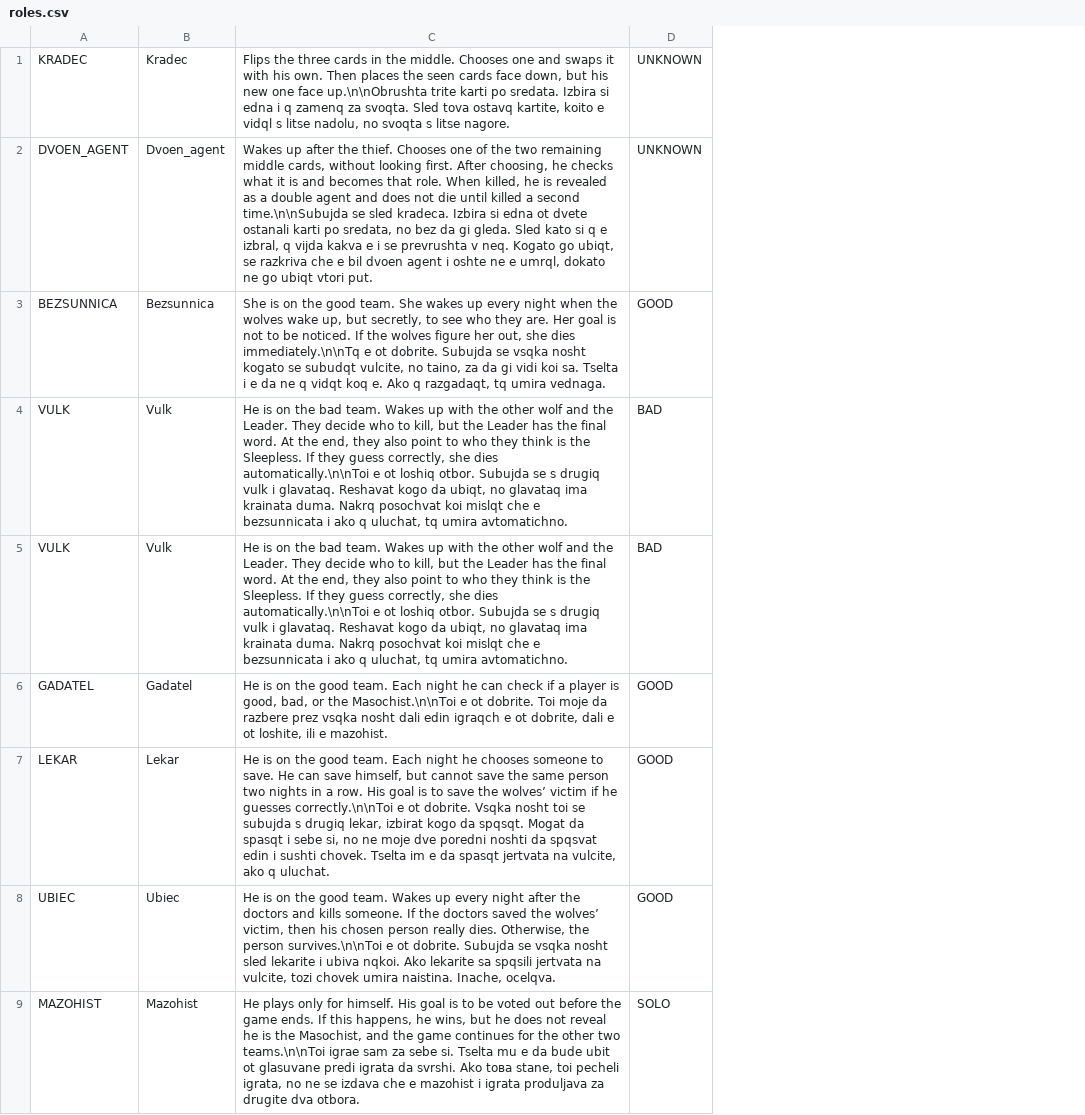
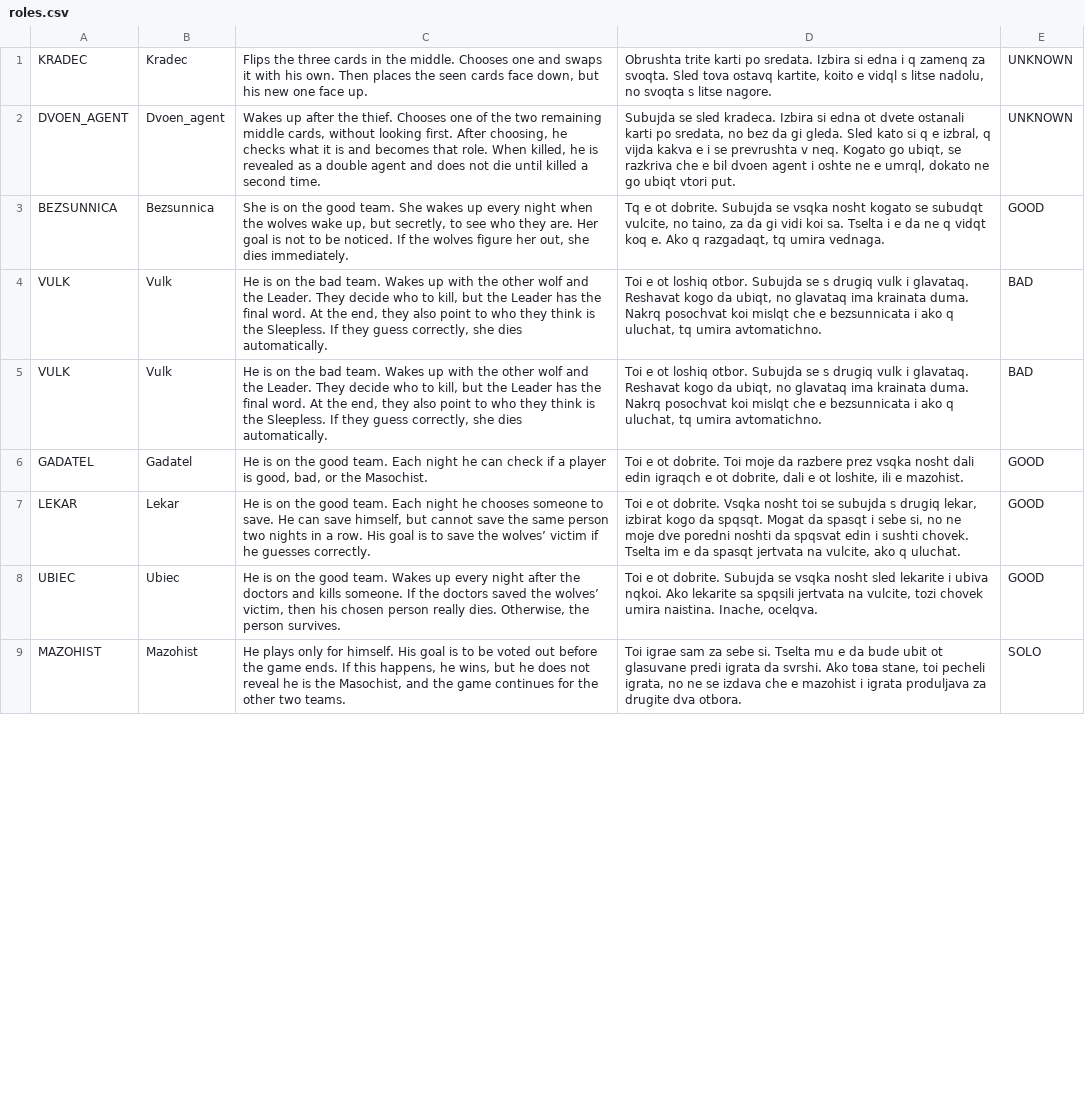
Before and after one commit to Georgi-Merjanov/Vurkolak, a CSV file: roles.csv, drawn as a sheet; only a part is shown; removed rows and columns are numbered as before the commit, all else as after; the diff names each change by its address in the sheet, - before the commit and + after, or states it on an @@ line.

Commit message:
role_loader testvan i opraven naj-nakraq

```diff
--- a/roles.csv
+++ b/roles.csv
-column C, rows 1-9: Flips the three cards in the middle. Chooses one and swaps it with his own. Then places the seen cards face down, but his new one face up.\n\nObrushta trite karti po sredata. Izbira si edna i q zamenq za svoqta. Sled tova ostavq kartite, koito e vidql s litse nadolu, no svoqta s litse nagore. | Wakes up after the thief. Chooses one of the two remaining middle cards, without looking first. After choosing, he checks what it is and becomes that role. When killed, he is revealed as a double agent and does not die until killed a second time.\n\nSubujda se sled kradeca. Izbira si edna ot dvete ostanali karti po sredata, no bez da gi gleda. Sled kato si q e izbral, q vijda kakva e i se prevrushta v neq. Kogato go ubiqt, se razkriva che e bil dvoen agent i oshte ne e umrql, dokato ne go ubiqt vtori put. | She is on the good team. She wakes up every night when the wolves wake up, but secretly, to see who they are. Her goal is not to be noticed. If the wolves figure her out, she dies immediately.\n\nTq e ot dobrite. Subujda se vsqka nosht kogato se subudqt vulcite, no taino, za da gi vidi koi sa. Tselta i e da ne q vidqt koq e. Ako q razgadaqt, tq umira vednaga. | He is on the bad team. Wakes up with the other wolf and the Leader. They decide who to kill, but the Leader has the final word. At the end, they also point to who they think is the Sleepless. If they guess correctly, she dies automatically.\n\nToi e ot loshiq otbor. Subujda se s drugiq vulk i glavataq. Reshavat kogo da ubiqt, no glavataq ima krainata duma. Nakrq posochvat koi mislqt che e bezsunnicata i ako q uluchat, tq umira avtomatichno. | He is on the bad team. Wakes up with the other wolf and the Leader. They decide who to kill, but the Leader has the final word. At the end, they also point to who they think is the Sleepless. If they guess correctly, she dies automatically.\n\nToi e ot loshiq otbor. Subujda se s drugiq vulk i glavataq. Reshavat kogo da ubiqt, no glavataq ima krainata duma. Nakrq posochvat koi mislqt che e bezsunnicata i ako q uluchat, tq umira avtomatichno. | He is on the good team. Each night he can check if a player is good, bad, or the Masochist.\n\nToi e ot dobrite. Toi moje da razbere prez vsqka nosht dali edin igraqch e ot dobrite, dali e ot loshite, ili e mazohist. | He is on the good team. Each night he chooses someone to save. He can save himself, but cannot save the same person two nights in a row. His goal is to save the wolves’ victim if he guesses correctly.\n\nToi e ot dobrite. Vsqka nosht toi se subujda s drugiq lekar, izbirat kogo da spqsqt. Mogat da spasqt i sebe si, no ne moje dve poredni noshti da spqsvat edin i sushti chovek. Tselta im e da spasqt jertvata na vulcite, ako q uluchat. | He is on the good team. Wakes up every night after the doctors and kills someone. If the doctors saved the wolves’ victim, then his chosen person really dies. Otherwise, the person survives.\n\nToi e ot dobrite. Subujda se vsqka nosht sled lekarite i ubiva nqkoi. Ako lekarite sa spqsili jertvata na vulcite, tozi chovek umira naistina. Inache, ocelqva. | He plays only for himself. His goal is to be voted out before the game ends. If this happens, he wins, but he does not reveal he is the Masochist, and the game continues for the other two teams.\n\nToi igrae sam za sebe si. Tselta mu e da bude ubit ot glasuvane predi igrata da svrshi. Ako toва stane, toi pecheli igrata, no ne se izdava che e mazohist i igrata produljava za drugite dva otbora.
+column C, rows 1-9: Flips the three cards in the middle. Chooses one and swaps it with his own. Then places the seen cards face down, but his new one face up. | Wakes up after the thief. Chooses one of the two remaining middle cards, without looking first. After choosing, he checks what it is and becomes that role. When killed, he is revealed as a double agent and does not die until killed a second time. | She is on the good team. She wakes up every night when the wolves wake up, but secretly, to see who they are. Her goal is not to be noticed. If the wolves figure her out, she dies immediately. | He is on the bad team. Wakes up with the other wolf and the Leader. They decide who to kill, but the Leader has the final word. At the end, they also point to who they think is the Sleepless. If they guess correctly, she dies automatically. | He is on the bad team. Wakes up with the other wolf and the Leader. They decide who to kill, but the Leader has the final word. At the end, they also point to who they think is the Sleepless. If they guess correctly, she dies automatically. | He is on the good team. Each night he can check if a player is good, bad, or the Masochist. | He is on the good team. Each night he chooses someone to save. He can save himself, but cannot save the same person two nights in a row. His goal is to save the wolves’ victim if he guesses correctly. | He is on the good team. Wakes up every night after the doctors and kills someone. If the doctors saved the wolves’ victim, then his chosen person really dies. Otherwise, the person survives. | He plays only for himself. His goal is to be voted out before the game ends. If this happens, he wins, but he does not reveal he is the Masochist, and the game continues for the other two teams.
+column D, rows 1-9: Obrushta trite karti po sredata. Izbira si edna i q zamenq za svoqta. Sled tova ostavq kartite, koito e vidql s litse nadolu, no svoqta s litse nagore. | Subujda se sled kradeca. Izbira si edna ot dvete ostanali karti po sredata, no bez da gi gleda. Sled kato si q e izbral, q vijda kakva e i se prevrushta v neq. Kogato go ubiqt, se razkriva che e bil dvoen agent i oshte ne e umrql, dokato ne go ubiqt vtori put. | Tq e ot dobrite. Subujda se vsqka nosht kogato se subudqt vulcite, no taino, za da gi vidi koi sa. Tselta i e da ne q vidqt koq e. Ako q razgadaqt, tq umira vednaga. | Toi e ot loshiq otbor. Subujda se s drugiq vulk i glavataq. Reshavat kogo da ubiqt, no glavataq ima krainata duma. Nakrq posochvat koi mislqt che e bezsunnicata i ako q uluchat, tq umira avtomatichno. | Toi e ot loshiq otbor. Subujda se s drugiq vulk i glavataq. Reshavat kogo da ubiqt, no glavataq ima krainata duma. Nakrq posochvat koi mislqt che e bezsunnicata i ako q uluchat, tq umira avtomatichno. | Toi e ot dobrite. Toi moje da razbere prez vsqka nosht dali edin igraqch e ot dobrite, dali e ot loshite, ili e mazohist. | Toi e ot dobrite. Vsqka nosht toi se subujda s drugiq lekar, izbirat kogo da spqsqt. Mogat da spasqt i sebe si, no ne moje dve poredni noshti da spqsvat edin i sushti chovek. Tselta im e da spasqt jertvata na vulcite, ako q uluchat. | Toi e ot dobrite. Subujda se vsqka nosht sled lekarite i ubiva nqkoi. Ako lekarite sa spqsili jertvata na vulcite, tozi chovek umira naistina. Inache, ocelqva. | Toi igrae sam za sebe si. Tselta mu e da bude ubit ot glasuvane predi igrata da svrshi. Ako toва stane, toi pecheli igrata, no ne se izdava che e mazohist i igrata produljava za drugite dva otbora.
```
Also changed, not shown: 5 other files.
